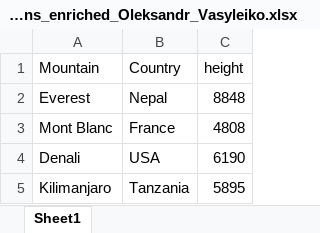
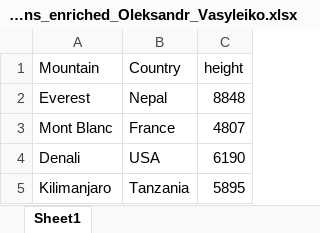
Before and after one commit to alexnodejs/goit-llm-hw-final, an Excel workbook: mountains_enriched_Oleksandr_Vasyleiko.xlsx, sheet Sheet1, drawn as a sheet; values as stored, in another font and other column widths than the file's, no borders; the diff names each change by its address in the sheet, - before the commit and + after, or states it on an @@ line.

```diff
--- a/mountains_enriched_Oleksandr_Vasyleiko.xlsx (sheet Sheet1)
+++ b/mountains_enriched_Oleksandr_Vasyleiko.xlsx (sheet Sheet1)
-C3 (height): 4808
+C3 (height): 4807
```
Also changed, not shown: capitals.xlsx, capitals_enriched_Oleksandr_Vasyleiko.xlsx, 5 other files.
